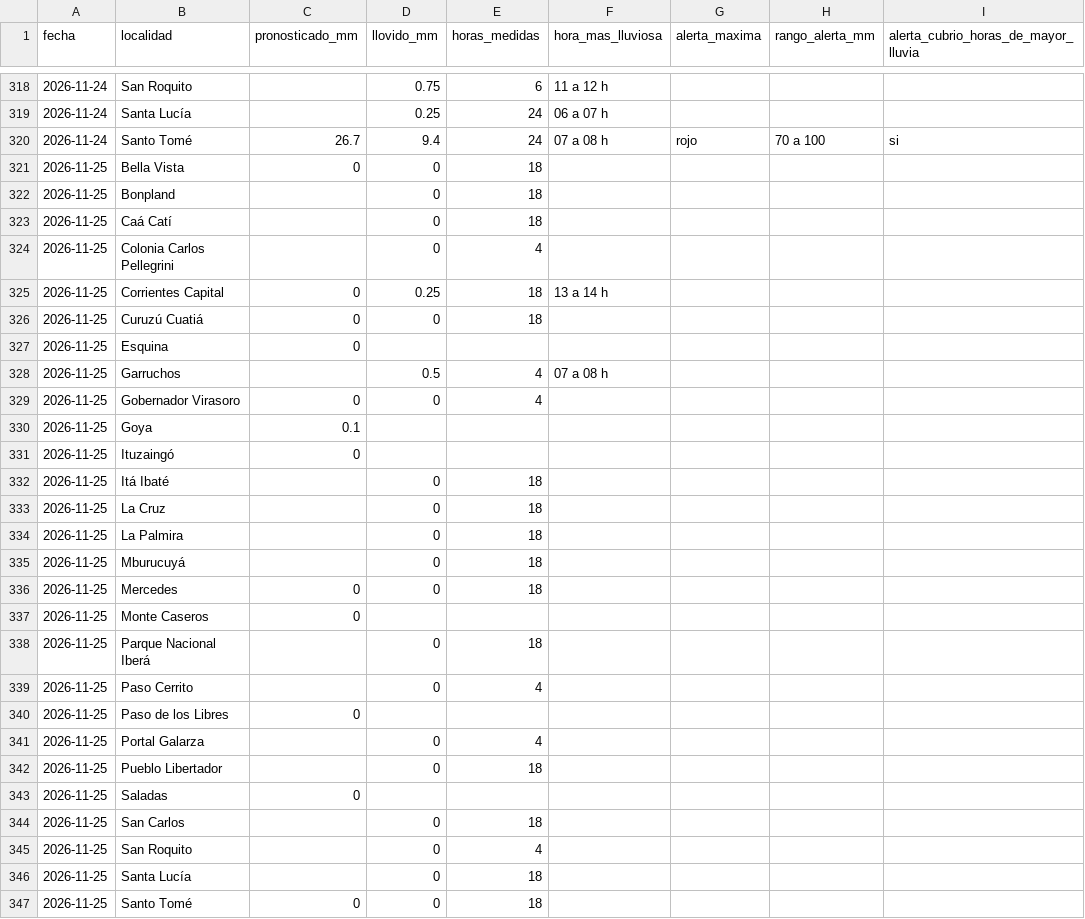
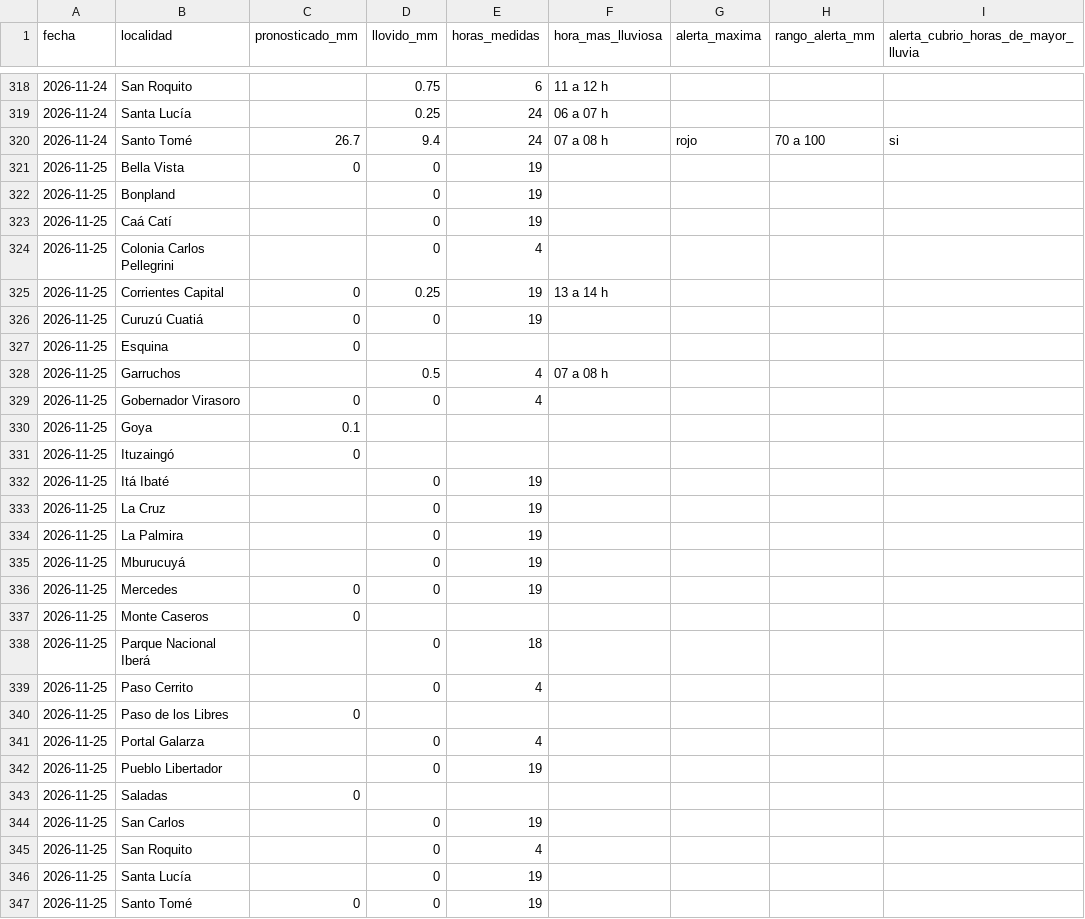
Before and after one commit to tablerocorrientes/tablerocorrientes.github.io, a CSV file: data/registro/resumen_diario_lluvia.csv, drawn as a sheet; only a part is shown, gaps mark what is left out.

```diff
--- a/data/registro/resumen_diario_lluvia.csv
+++ b/data/registro/resumen_diario_lluvia.csv
@@ -320,8 +320,8 @@ fecha,localidad,pronosticado_mm,llovido_mm,horas_medidas,hora_mas_lluviosa,alert
 2026-11-24,Santo Tomé,26.7,9.4,24,07 a 08 h,rojo,70 a 100,si
-2026-11-25,Bella Vista,0,0,18,,,,
-2026-11-25,Bonpland,,0,18,,,,
-2026-11-25,Caá Catí,,0,18,,,,
+2026-11-25,Bella Vista,0,0,19,,,,
+2026-11-25,Bonpland,,0,19,,,,
+2026-11-25,Caá Catí,,0,19,,,,
 2026-11-25,Colonia Carlos Pellegrini,,0,4,,,,
-2026-11-25,Corrientes Capital,0,0.25,18,13 a 14 h,,,
-2026-11-25,Curuzú Cuatiá,0,0,18,,,,
+2026-11-25,Corrientes Capital,0,0.25,19,13 a 14 h,,,
+2026-11-25,Curuzú Cuatiá,0,0,19,,,,
 2026-11-25,Esquina,0,,,,,,
@@ -331,7 +331,7 @@ fecha,localidad,pronosticado_mm,llovido_mm,horas_medidas,hora_mas_lluviosa,alert
 2026-11-25,Ituzaingó,0,,,,,,
-2026-11-25,Itá Ibaté,,0,18,,,,
-2026-11-25,La Cruz,,0,18,,,,
-2026-11-25,La Palmira,,0,18,,,,
-2026-11-25,Mburucuyá,,0,18,,,,
-2026-11-25,Mercedes,0,0,18,,,,
+2026-11-25,Itá Ibaté,,0,19,,,,
+2026-11-25,La Cruz,,0,19,,,,
+2026-11-25,La Palmira,,0,19,,,,
+2026-11-25,Mburucuyá,,0,19,,,,
+2026-11-25,Mercedes,0,0,19,,,,
 2026-11-25,Monte Caseros,0,,,,,,
@@ -341,7 +341,7 @@ fecha,localidad,pronosticado_mm,llovido_mm,horas_medidas,hora_mas_lluviosa,alert
 2026-11-25,Portal Galarza,,0,4,,,,
-2026-11-25,Pueblo Libertador,,0,18,,,,
+2026-11-25,Pueblo Libertador,,0,19,,,,
 2026-11-25,Saladas,0,,,,,,
-2026-11-25,San Carlos,,0,18,,,,
+2026-11-25,San Carlos,,0,19,,,,
 2026-11-25,San Roquito,,0,4,,,,
-2026-11-25,Santa Lucía,,0,18,,,,
-2026-11-25,Santo Tomé,0,0,18,,,,
+2026-11-25,Santa Lucía,,0,19,,,,
+2026-11-25,Santo Tomé,0,0,19,,,,
```
Also changed, not shown: data/registro/lluvia_horaria.csv, data/registro/rios.csv, 11 other files.
